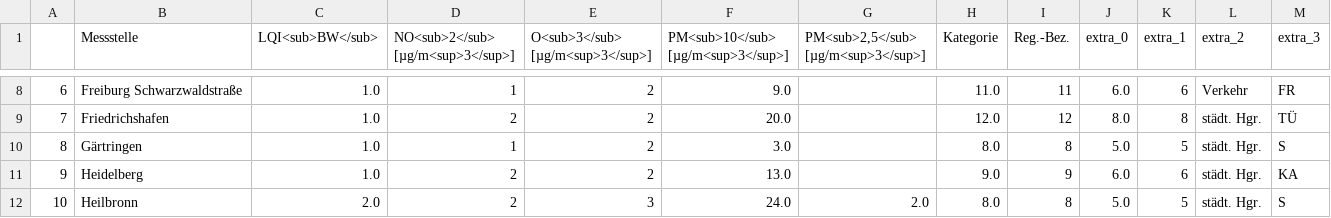
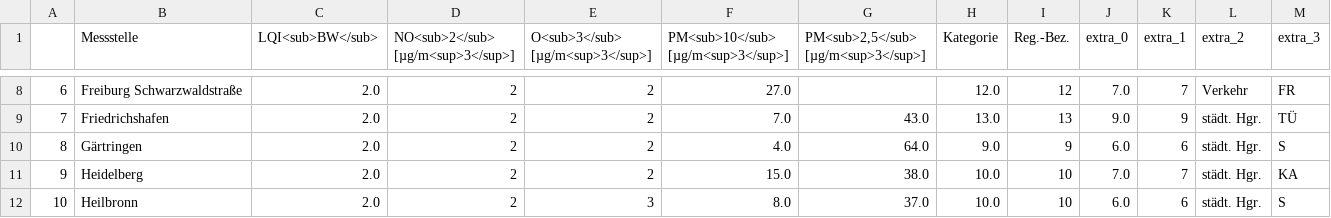
Before and after one commit to Schnuff22/feinstaub_bw, a CSV file: lufttabelle.csv, drawn as a sheet; only a part is shown, gaps mark what is left out; the diff covers the shown part only.

```diff
--- a/lufttabelle.csv
+++ b/lufttabelle.csv
@@ -8,5 +8,5 @@
-6,Freiburg Schwarzwaldstraße,1.0,1,2,9.0,,11.0,11,6.0,6,Verkehr,FR
-7,Friedrichshafen,1.0,2,2,20.0,,12.0,12,8.0,8,städt. Hgr.,TÜ
-8,Gärtringen,1.0,1,2,3.0,,8.0,8,5.0,5,städt. Hgr.,S
-9,Heidelberg,1.0,2,2,13.0,,9.0,9,6.0,6,städt. Hgr.,KA
-10,Heilbronn,2.0,2,3,24.0,2.0,8.0,8,5.0,5,städt. Hgr.,S
+6,Freiburg Schwarzwaldstraße,2.0,2,2,27.0,,12.0,12,7.0,7,Verkehr,FR
+7,Friedrichshafen,2.0,2,2,7.0,43.0,13.0,13,9.0,9,städt. Hgr.,TÜ
+8,Gärtringen,2.0,2,2,4.0,64.0,9.0,9,6.0,6,städt. Hgr.,S
+9,Heidelberg,2.0,2,2,15.0,38.0,10.0,10,7.0,7,städt. Hgr.,KA
+10,Heilbronn,2.0,2,3,8.0,37.0,10.0,10,6.0,6,städt. Hgr.,S
```
Also changed, not shown: 138 edited cells elsewhere in this file.
